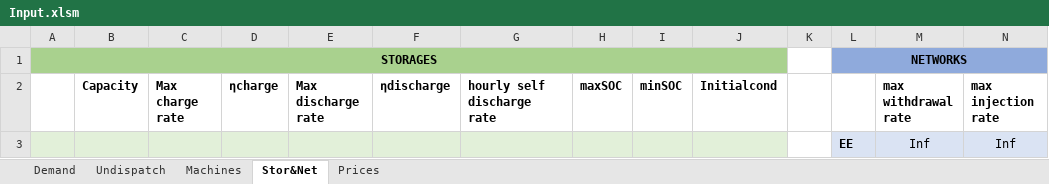
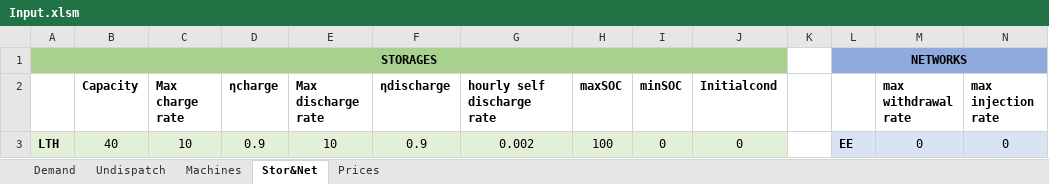
Before and after one commit to LucaMoretti/UCdet, an Excel workbook: Input.xlsm, sheet Stor&Net, drawn as a sheet; values as stored, in another font and other column widths than the file's, no borders; removed rows and columns are numbered as before the commit, all else as after; the diff names each change by its address in the sheet, - before the commit and + after, or states it on an @@ line.

```diff
--- a/Input.xlsm (sheet Stor&Net)
+++ b/Input.xlsm (sheet Stor&Net)
-row 3:  |  |  |  |  |  |  |  |  |  |  | EE | Inf | Inf
+row 3: LTH | 40 | 10 | 0.9 | 10 | 0.9 | 0.002 | 100 | 0 | 0 |  | EE | 0 | 0
```
Also changed, not shown: sheet Demand, sheet Prices, sheet Machines, hidden cells, 2 other files.
